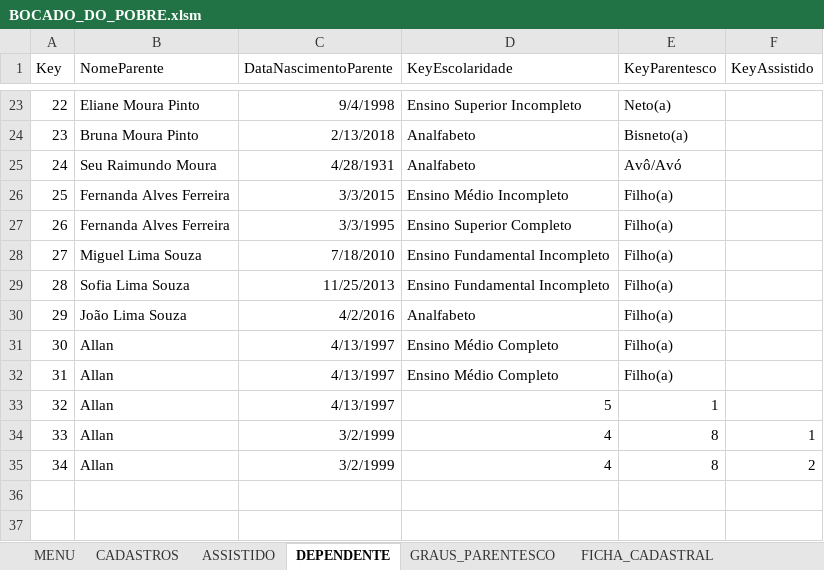
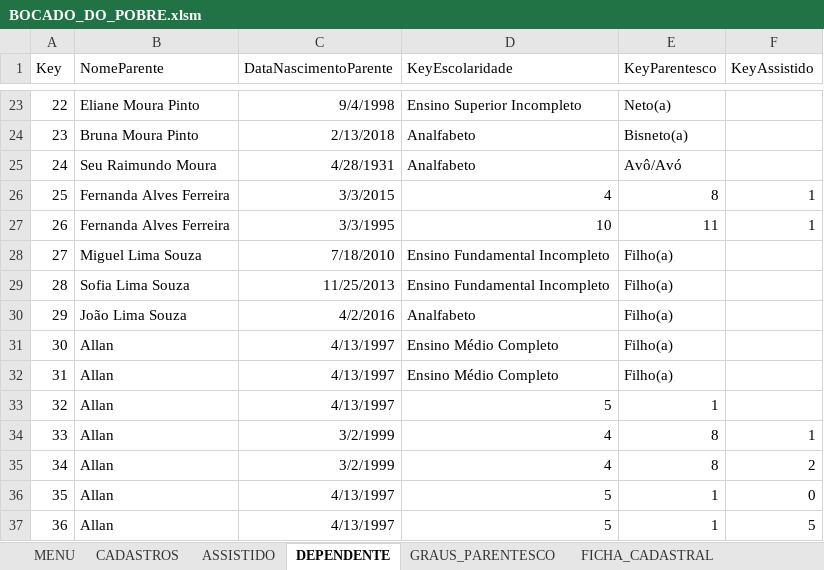
Before and after one commit to victormmcouto/bocado_do_pobre, an Excel workbook: BOCADO_DO_POBRE.xlsm, sheet DEPENDENTE, drawn as a sheet; only a part is shown, gaps mark what is left out; values as stored, in another font and other column widths than the file's, no borders; table styles not drawn; the diff names each change by its address in the sheet, - before the commit and + after, or states it on an @@ line.

```diff
--- a/BOCADO_DO_POBRE.xlsm (sheet DEPENDENTE)
+++ b/BOCADO_DO_POBRE.xlsm (sheet DEPENDENTE)
-D26 (KeyEscolaridade): Ensino Médio Incompleto
+D26 (KeyEscolaridade): 4
-E26 (KeyParentesco): Filho(a)
+E26 (KeyParentesco): 8
-F26:F27 (KeyAssistido): (empty)
+F26:F27 (KeyAssistido): 1
-D27 (KeyEscolaridade): Ensino Superior Completo
+D27 (KeyEscolaridade): 10
-E27 (KeyParentesco): Filho(a)
+E27 (KeyParentesco): 11
+row 36: 35 | Allan | 4/13/1997 | 5 | 1 | 0
+row 37: 36 | Allan | 4/13/1997 | 5 | 1 | 5
```
Also changed, not shown: sheet ASSISTIDO, other sheet tabs, 9 other files.
